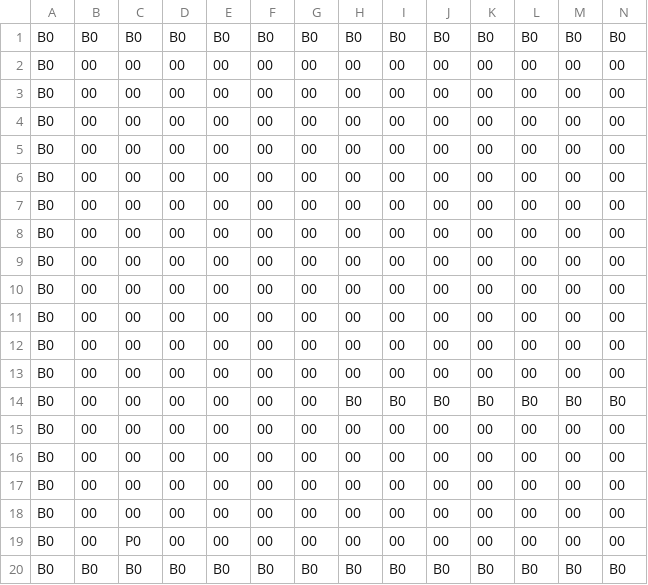
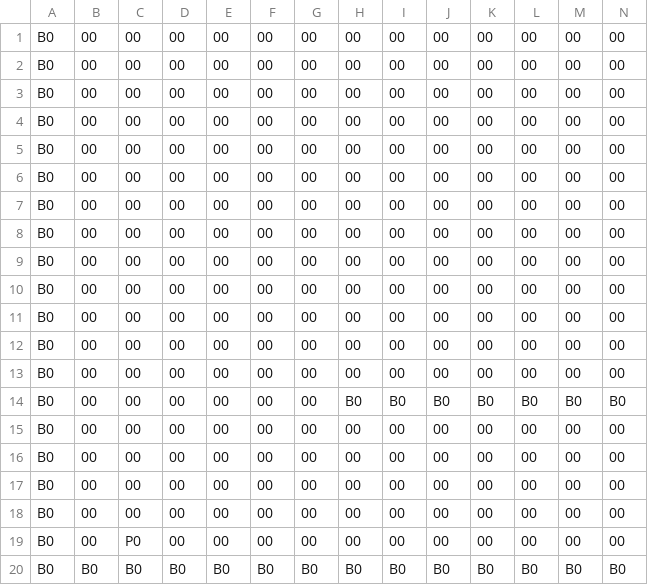
Before and after one commit to otani-takuya/3D_Omnidirectional-shooter, a CSV file: DirectXGame/Resources/fields/field01.csv, drawn as a sheet; only a part is shown; removed rows and columns are numbered as before the commit, all else as after; rows hold the shown columns only; the diff names each change by its address in the sheet, - before the commit and + after, or states it on an @@ line.

```diff
--- a/DirectXGame/Resources/fields/field01.csv
+++ b/DirectXGame/Resources/fields/field01.csv
-row 1: B0 | B0 | B0 | B0 | B0 | B0 | B0 | B0 | B0 | B0 | B0 | B0 | B0 | B0
+row 1: B0 | 00 | 00 | 00 | 00 | 00 | 00 | 00 | 00 | 00 | 00 | 00 | 00 | 00
```
Also changed, not shown: DirectXGame/Resources/fields/field02.csv, 8 other files.
